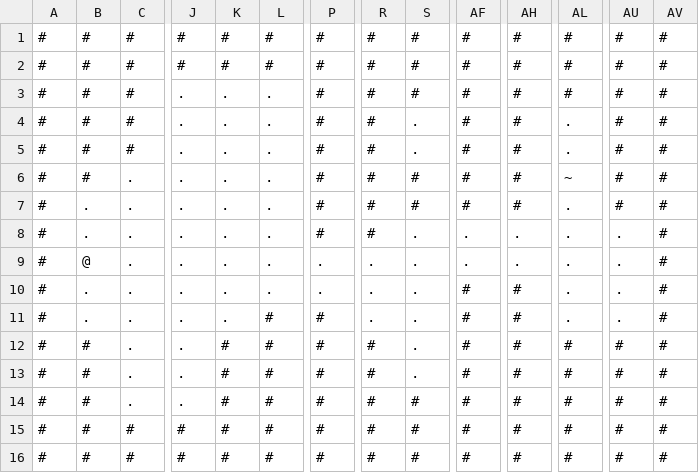
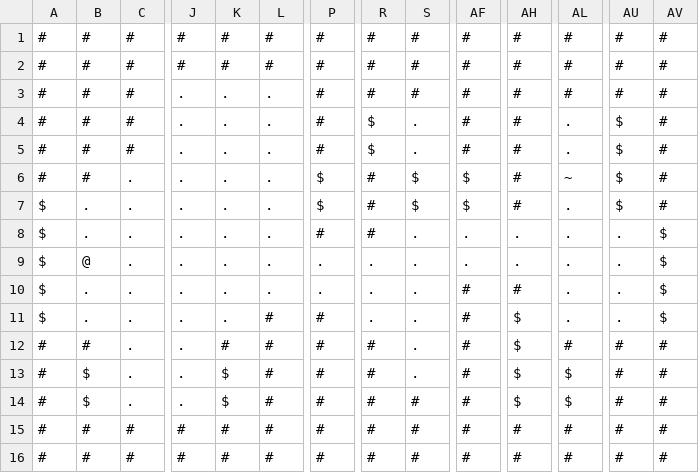
Before and after one commit to gamepopper/Vigilante-Game-Framework, a CSV file: Example/Assets/level.csv, drawn as a sheet; only a part is shown, gaps mark what is left out; the diff names each change by its address in the sheet, - before the commit and + after, or states it on an @@ line.

```diff
--- a/Example/Assets/level.csv
+++ b/Example/Assets/level.csv
-R4:R5: #
+R4:R5: $
-AU4:AU7: #
+AU4:AU7: $
-P6:P7: #
+P6:P7: $
-S6:S7: #
+S6:S7: $
-AF6:AF7: #
+AF6:AF7: $
-A7:A11: #
+A7:A11: $
-AV8:AV11: #
+AV8:AV11: $
-AH11:AH14: #
+AH11:AH14: $
-B13:B14: #
+B13:B14: $
-K13:K14: #
+K13:K14: $
-AL13:AL14: #
+AL13:AL14: $
```
Also changed, not shown: 9 other files.
